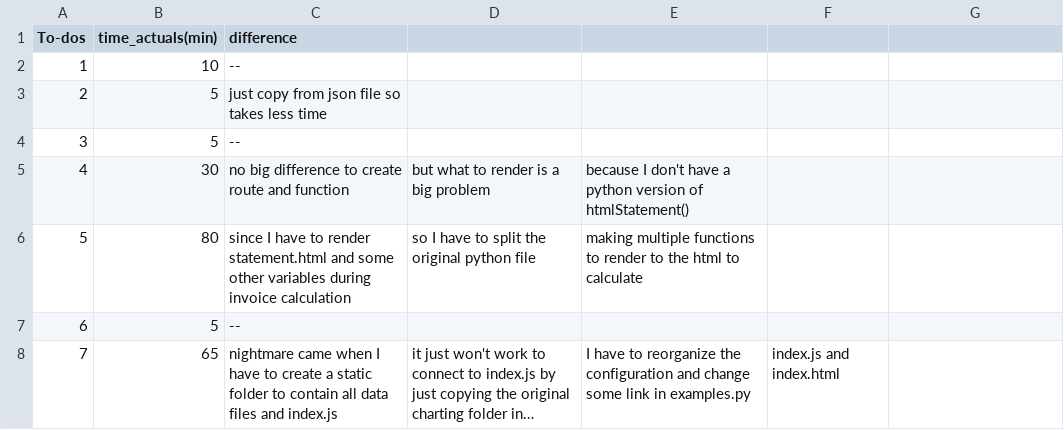
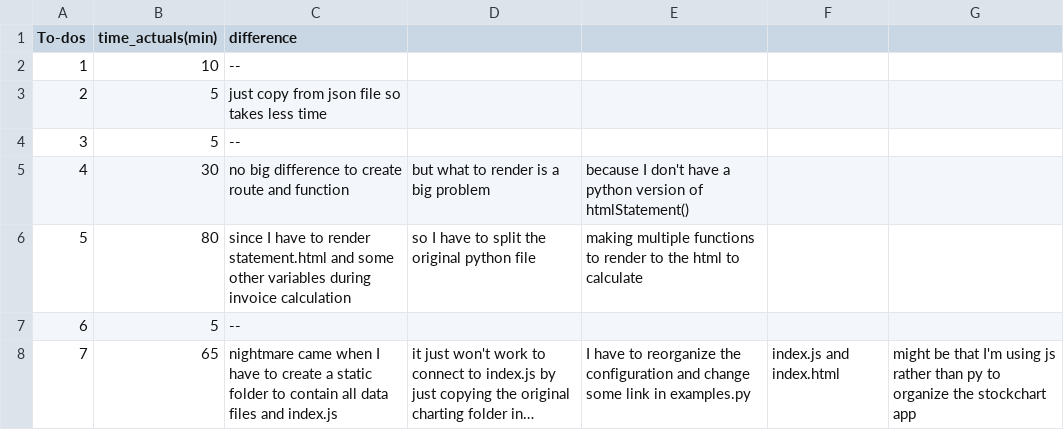
Before and after one commit to NemoDarjeeling/Fintech512, a CSV file: week5/examples/actuals.csv, drawn as a sheet; long unchanged cells end in …; the diff names each change by its address in the sheet, - before the commit and + after, or states it on an @@ line.

```diff
--- a/week5/examples/actuals.csv
+++ b/week5/examples/actuals.csv
-G8: (empty)
+G8: might be that I'm using js rather than py to organize the stockchart app
```
Also changed, not shown: 2 other files.
